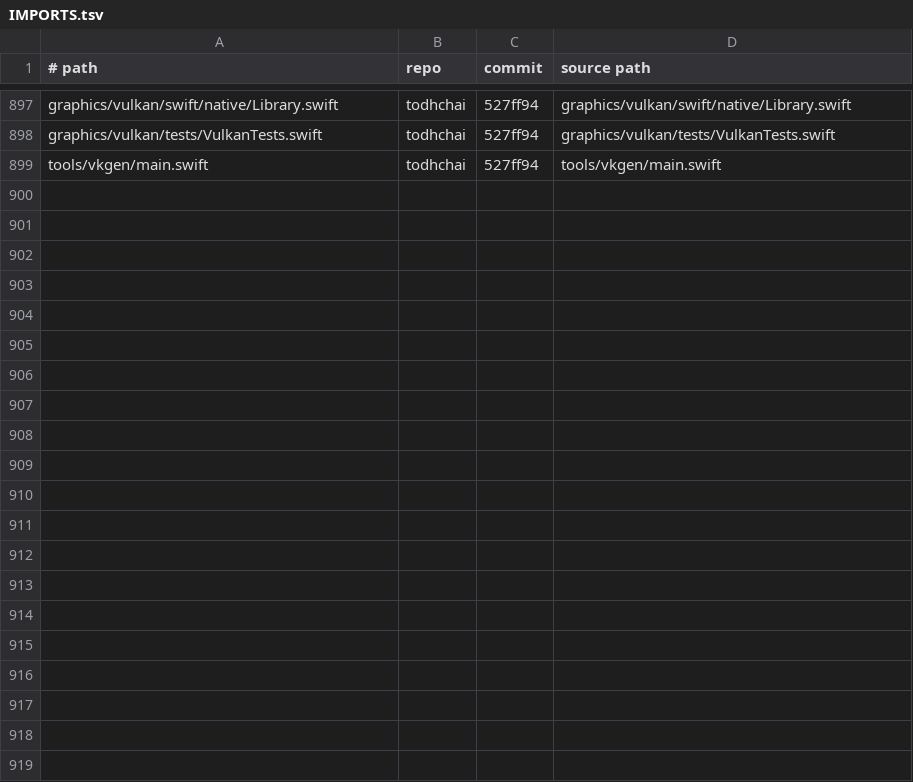
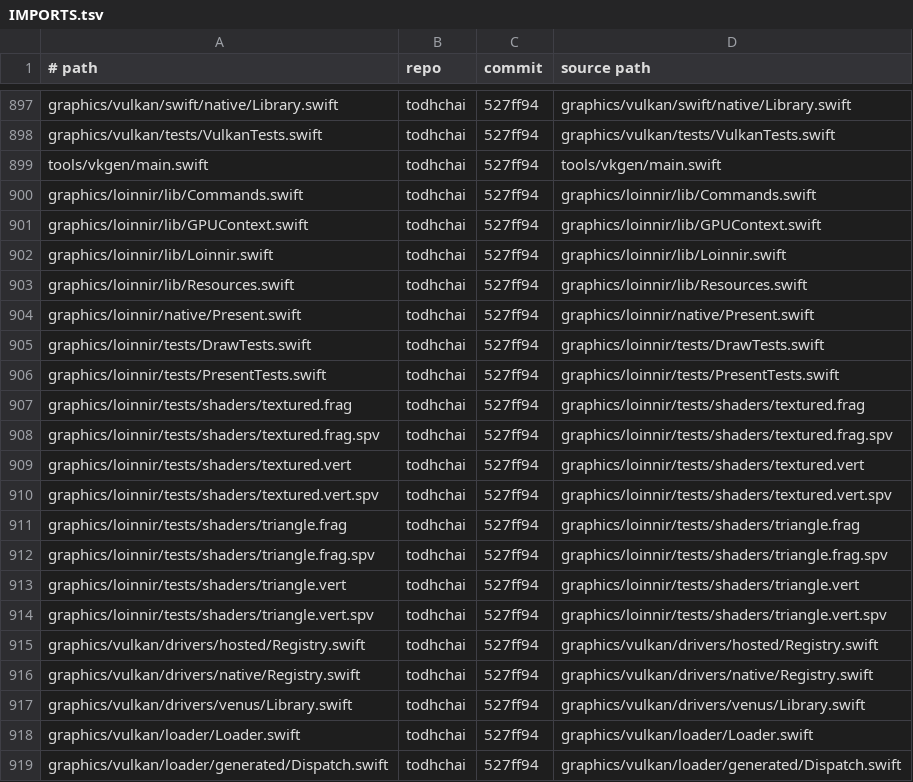
Before and after one commit to JamesKane/VectraOS, a TSV file: IMPORTS.tsv, drawn as a sheet; only a part is shown, gaps mark what is left out.

```diff
--- a/IMPORTS.tsv
+++ b/IMPORTS.tsv
@@ -899 +899,21 @@ graphics/vulkan/tests/VulkanTests.swift	todhchai	527ff94	graphics/vulkan/tests/V
 tools/vkgen/main.swift	todhchai	527ff94	tools/vkgen/main.swift
+graphics/loinnir/lib/Commands.swift	todhchai	527ff94	graphics/loinnir/lib/Commands.swift
+graphics/loinnir/lib/GPUContext.swift	todhchai	527ff94	graphics/loinnir/lib/GPUContext.swift
+graphics/loinnir/lib/Loinnir.swift	todhchai	527ff94	graphics/loinnir/lib/Loinnir.swift
+graphics/loinnir/lib/Resources.swift	todhchai	527ff94	graphics/loinnir/lib/Resources.swift
+graphics/loinnir/native/Present.swift	todhchai	527ff94	graphics/loinnir/native/Present.swift
+graphics/loinnir/tests/DrawTests.swift	todhchai	527ff94	graphics/loinnir/tests/DrawTests.swift
+graphics/loinnir/tests/PresentTests.swift	todhchai	527ff94	graphics/loinnir/tests/PresentTests.swift
+graphics/loinnir/tests/shaders/textured.frag	todhchai	527ff94	graphics/loinnir/tests/shaders/textured.frag
+graphics/loinnir/tests/shaders/textured.frag.spv	todhchai	527ff94	graphics/loinnir/tests/shaders/textured.frag.spv
+graphics/loinnir/tests/shaders/textured.vert	todhchai	527ff94	graphics/loinnir/tests/shaders/textured.vert
+graphics/loinnir/tests/shaders/textured.vert.spv	todhchai	527ff94	graphics/loinnir/tests/shaders/textured.vert.spv
+graphics/loinnir/tests/shaders/triangle.frag	todhchai	527ff94	graphics/loinnir/tests/shaders/triangle.frag
+graphics/loinnir/tests/shaders/triangle.frag.spv	todhchai	527ff94	graphics/loinnir/tests/shaders/triangle.frag.spv
+graphics/loinnir/tests/shaders/triangle.vert	todhchai	527ff94	graphics/loinnir/tests/shaders/triangle.vert
+graphics/loinnir/tests/shaders/triangle.vert.spv	todhchai	527ff94	graphics/loinnir/tests/shaders/triangle.vert.spv
+graphics/vulkan/drivers/hosted/Registry.swift	todhchai	527ff94	graphics/vulkan/drivers/hosted/Registry.swift
+graphics/vulkan/drivers/native/Registry.swift	todhchai	527ff94	graphics/vulkan/drivers/native/Registry.swift
+graphics/vulkan/drivers/venus/Library.swift	todhchai	527ff94	graphics/vulkan/drivers/venus/Library.swift
+graphics/vulkan/loader/Loader.swift	todhchai	527ff94	graphics/vulkan/loader/Loader.swift
+graphics/vulkan/loader/generated/Dispatch.swift	todhchai	527ff94	graphics/vulkan/loader/generated/Dispatch.swift
```
Also changed, not shown: docs/risk.tsv, 23 other files.
